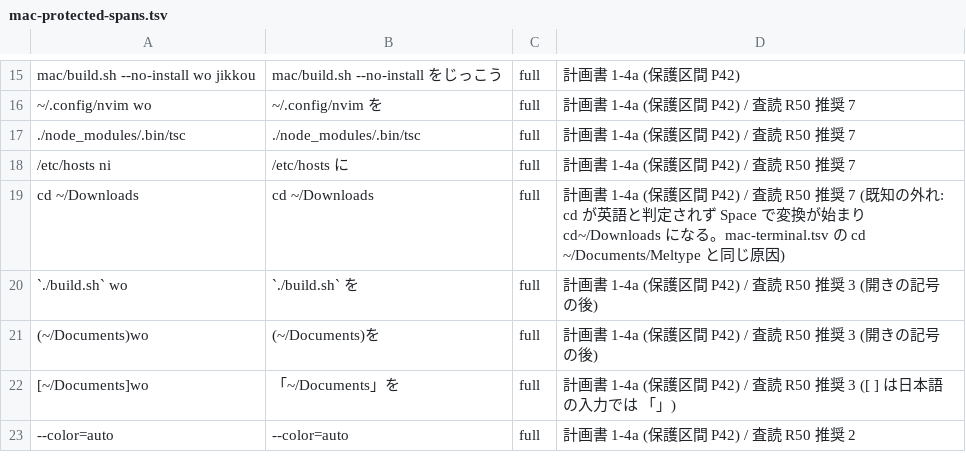
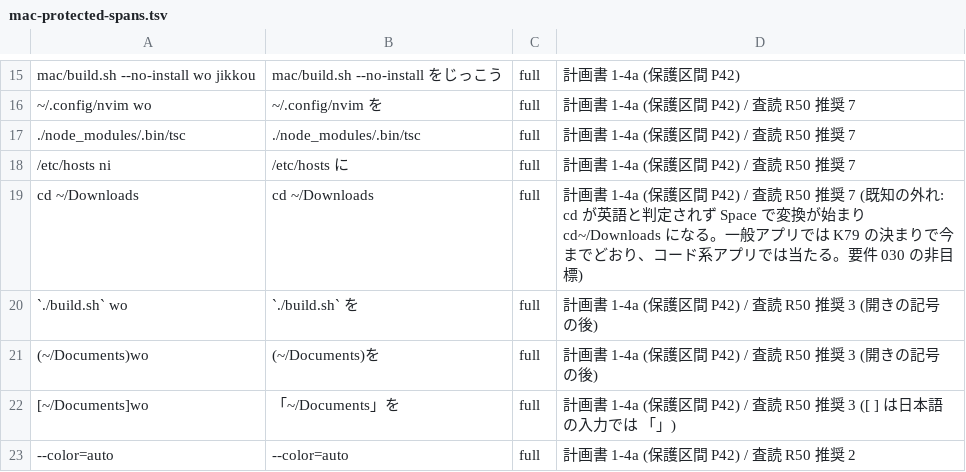
Before and after one commit to whitewater-png/Meltype-for-Mac, a TSV file: eval/cases/mac-protected-spans.tsv, drawn as a sheet; only a part is shown, gaps mark what is left out.

```diff
--- a/eval/cases/mac-protected-spans.tsv
+++ b/eval/cases/mac-protected-spans.tsv
@@ -18,3 +18,3 @@ mac/build.sh --no-install wo jikkou	mac/build.sh --no-install をじっこう	fu
 /etc/hosts ni	/etc/hosts に	full	計画書 1-4a (保護区間 P42) / 査読 R50 推奨 7
-cd ~/Downloads	cd ~/Downloads	full	計画書 1-4a (保護区間 P42) / 査読 R50 推奨 7 (既知の外れ: cd が英語と判定されず Space で変換が始まり cd~/Downloads になる。mac-terminal.tsv の cd ~/Documents/Meltype と同じ原因)
+cd ~/Downloads	cd ~/Downloads	full	計画書 1-4a (保護区間 P42) / 査読 R50 推奨 7 (既知の外れ: cd が英語と判定されず Space で変換が始まり cd~/Downloads になる。一般アプリでは K79 の決まりで今までどおり、コード系アプリでは当たる。要件 030 の非目標)
 `./build.sh` wo	`./build.sh` を	full	計画書 1-4a (保護区間 P42) / 査読 R50 推奨 3 (開きの記号の後)
```
Also changed, not shown: 2 other files.
